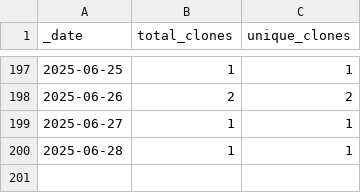
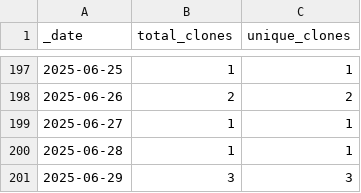
Before and after one commit to jenniferstruthers1-nhs/rap_website_traffic, a CSV file: traffic/clones.csv, drawn as a sheet; only a part is shown, gaps mark what is left out.

Commit message:
GitHub traffic

```diff
--- a/traffic/clones.csv
+++ b/traffic/clones.csv
@@ -200 +200,2 @@ _date,total_clones,unique_clones
 2025-06-28,1,1
+2025-06-29,3,3
```
Also changed, not shown: 1 other file.
